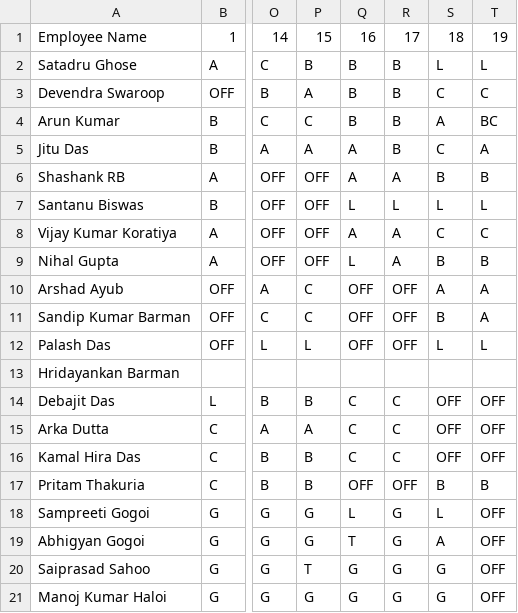
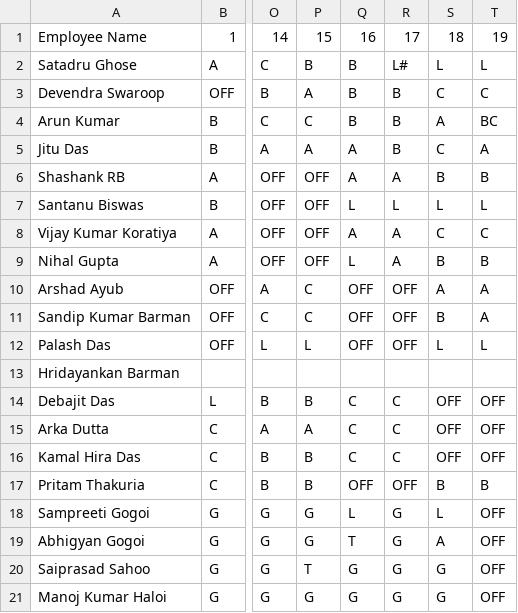
Before and after one commit to debajitd1292/ppu, a CSV file: exec/shift_exec_0726.csv, drawn as a sheet; only a part is shown, gaps mark what is left out; the diff names each change by its address in the sheet, - before the commit and + after, or states it on an @@ line.

Commit message:
Update shift_exec_0726.csv

```diff
--- a/exec/shift_exec_0726.csv
+++ b/exec/shift_exec_0726.csv
-R2: B
+R2: L#
```
